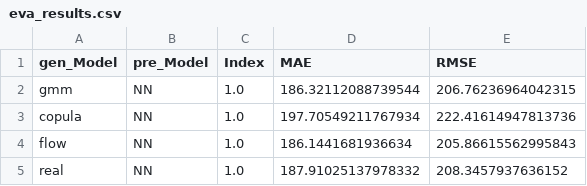
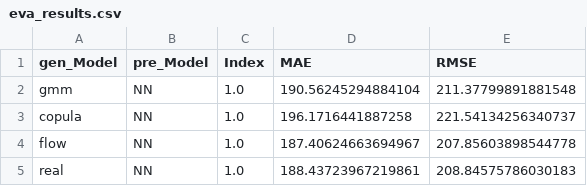
Before and after one commit to xiaweijie1996/comparative_analysis_for_data_agumentaion, a CSV file: new_exp_pred/eva_results.csv, drawn as a sheet.

```diff
--- a/new_exp_pred/eva_results.csv
+++ b/new_exp_pred/eva_results.csv
@@ -1,5 +1,5 @@
 gen_Model,pre_Model,Index,MAE,RMSE
-gmm,NN,1.0,186.32112088739544,206.76236964042315
-copula,NN,1.0,197.70549211767934,222.41614947813736
-flow,NN,1.0,186.1441681936634,205.86615562995843
-real,NN,1.0,187.91025137978332,208.3457937636152
+gmm,NN,1.0,190.56245294884104,211.37799891881548
+copula,NN,1.0,196.1716441887258,221.54134256340737
+flow,NN,1.0,187.40624663694967,207.85603898544778
+real,NN,1.0,188.43723967219861,208.84575786030183
```
Also changed, not shown: new_exp_pred/pred_results/pred_results_copula_1.0.csv, new_exp_pred/pred_results/pred_results_flow_1.0.csv, 6 other files.
